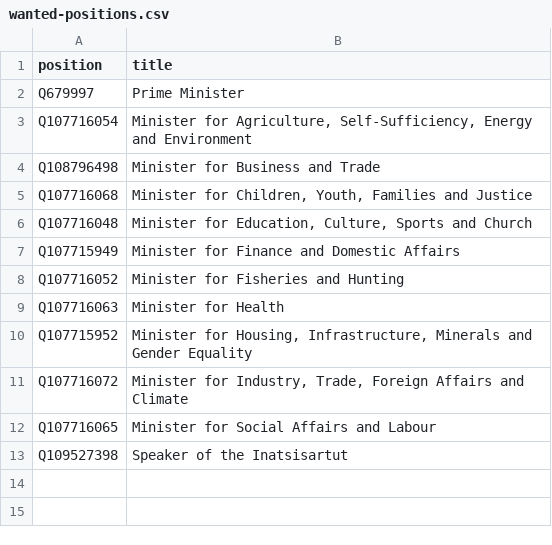
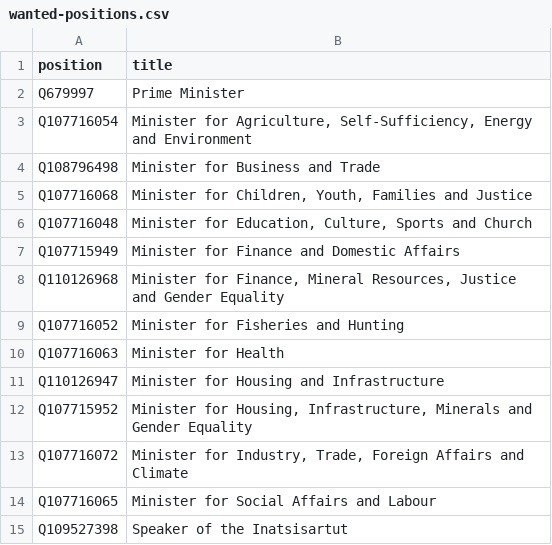
Before and after one commit to every-politician-scrapers/greenland-cabinet, a CSV file: wikidata/wanted-positions.csv, drawn as a sheet; the diff names each change by its address in the sheet, - before the commit and + after, or states it on an @@ line.

Commit message:
add newly create positions

```diff
--- a/wikidata/wanted-positions.csv
+++ b/wikidata/wanted-positions.csv
+row 8: Q110126968 | Minister for Finance, Mineral Resources, Justice and Gender Equality
+row 11: Q110126947 | Minister for Housing and Infrastructure
```
Also changed, not shown: 2 other files.
